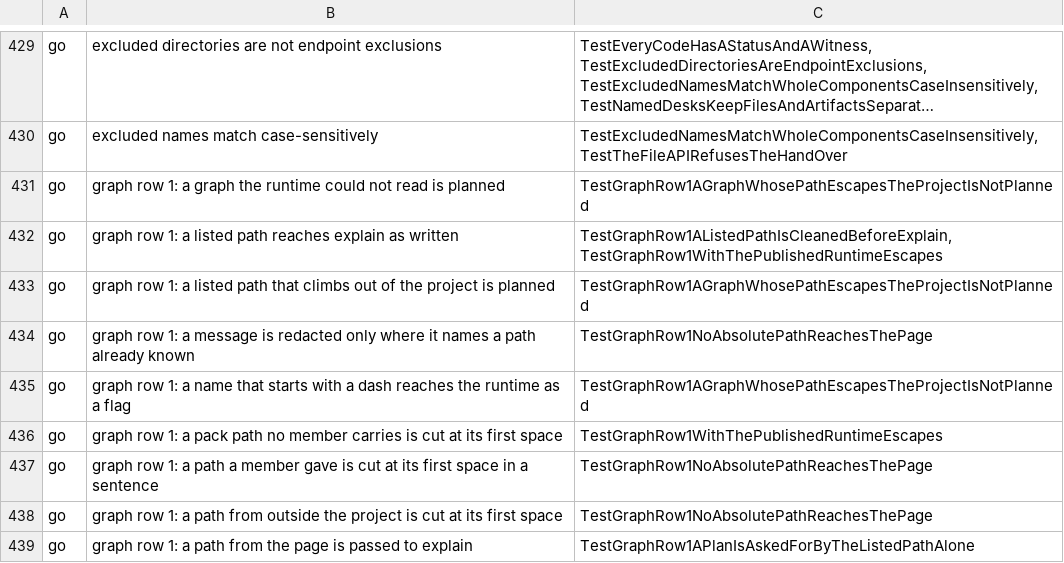
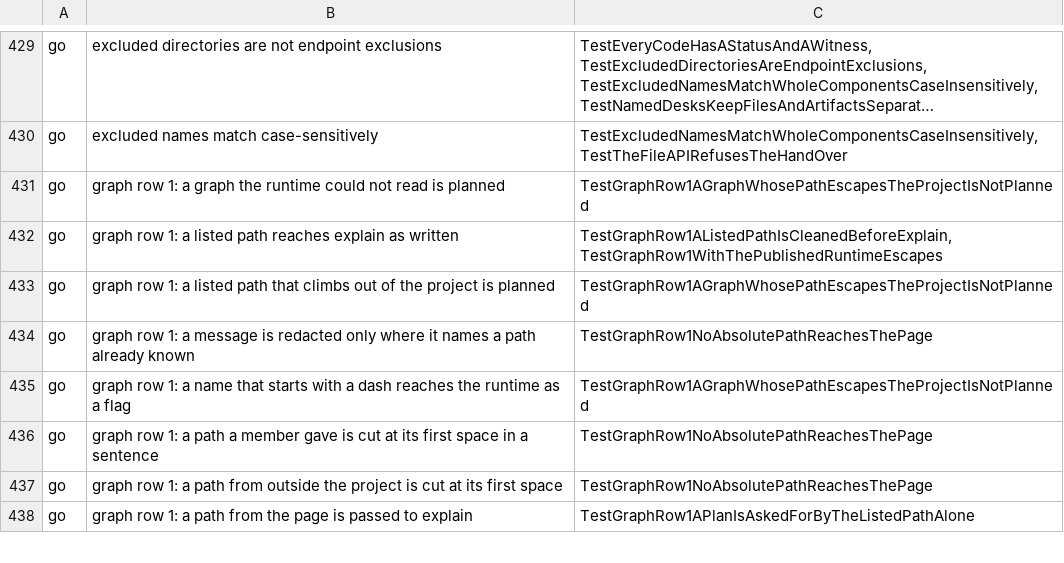
Before and after one commit to Judgment-Pack/judgment-pack-desk, a TSV file: scripts/mutation-expects.tsv, drawn as a sheet; only a part is shown, gaps mark what is left out; long unchanged cells end in ….

```diff
--- a/scripts/mutation-expects.tsv
+++ b/scripts/mutation-expects.tsv
@@ -435,3 +435,2 @@ go	graph row 1: a message is redacted only where it names a path already known	T
 go	graph row 1: a name that starts with a dash reaches the runtime as a flag	TestGraphRow1AGraphWhosePathEscapesTheProjectIsNotPlanned
-go	graph row 1: a pack path no member carries is cut at its first space	TestGraphRow1WithThePublishedRuntimeEscapes
 go	graph row 1: a path a member gave is cut at its first space in a sentence	TestGraphRow1NoAbsolutePathReachesThePage
```
